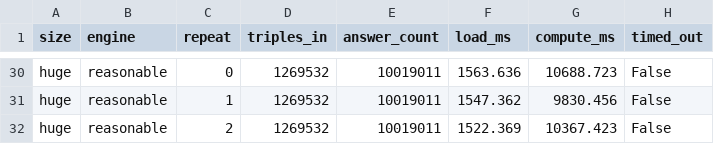
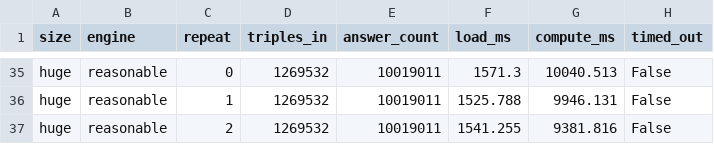
Before and after one commit to oxigraph/oxigraph, a CSV file: bench/fixpoint/out/results.csv, drawn as a sheet; only a part is shown, gaps mark what is left out; addresses are those after the commit; the diff covers the shown part only; the diff names each change by its address in the sheet, - before the commit and + after, or states it on an @@ line.

```diff
--- a/bench/fixpoint/out/results.csv
+++ b/bench/fixpoint/out/results.csv
-F35 (load_ms): 1563.636
+F35 (load_ms): 1571.3
-G35 (compute_ms): 10688.723
+G35 (compute_ms): 10040.513
-F36 (load_ms): 1547.362
+F36 (load_ms): 1525.788
-G36 (compute_ms): 9830.456
+G36 (compute_ms): 9946.131
-F37 (load_ms): 1522.369
+F37 (load_ms): 1541.255
-G37 (compute_ms): 10367.423
+G37 (compute_ms): 9381.816
```
Also changed, not shown: 5 added rows and 59 edited cells elsewhere in this file, 7 other files.
